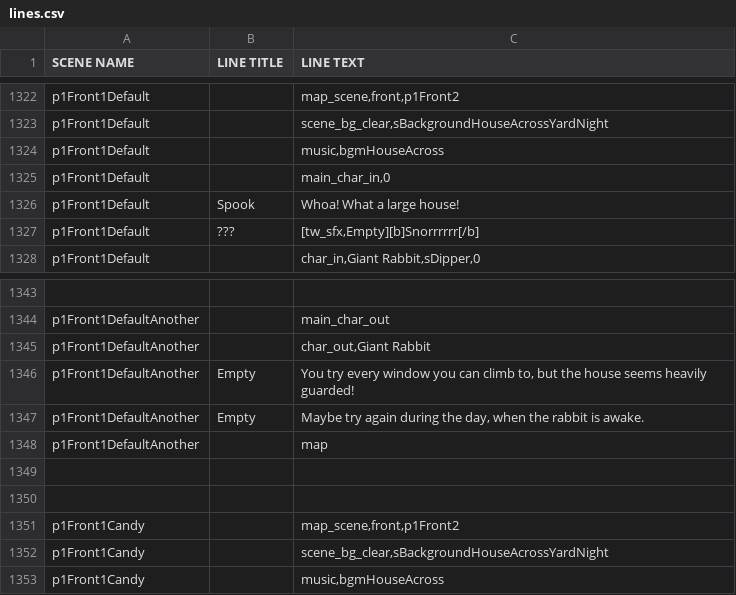
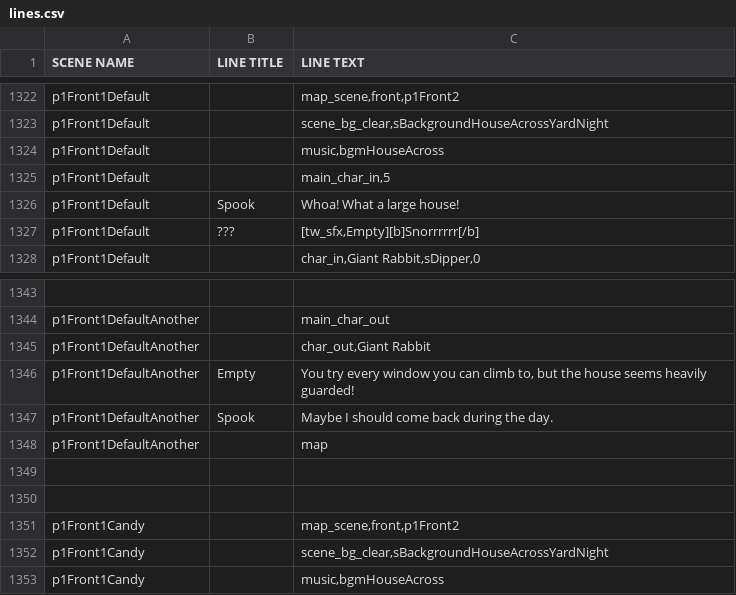
Before and after one commit to kazak29/Spooktober_2026_GameJam, a CSV file: datafiles/lines.csv, drawn as a sheet; only a part is shown, gaps mark what is left out.

```diff
--- a/datafiles/lines.csv
+++ b/datafiles/lines.csv
@@ -1324,3 +1324,3 @@ p1Front1Default,,"scene_bg_clear,sBackgroundHouseAcrossYardNight"
 p1Front1Default,,"music,bgmHouseAcross"
-p1Front1Default,,"main_char_in,0"
+p1Front1Default,,"main_char_in,5"
 p1Front1Default,Spook,Whoa! What a large house!
@@ -1346,3 +1346,3 @@ p1Front1DefaultAnother,,"char_out,Giant Rabbit"
 p1Front1DefaultAnother,Empty,"You try every window you can climb to, but the house seems heavily guarded!"
-p1Front1DefaultAnother,Empty,"Maybe try again during the day, when the rabbit is awake."
+p1Front1DefaultAnother,Spook,Maybe I should come back during the day.
 p1Front1DefaultAnother,,map
```
Also changed, not shown: 3 other files.
